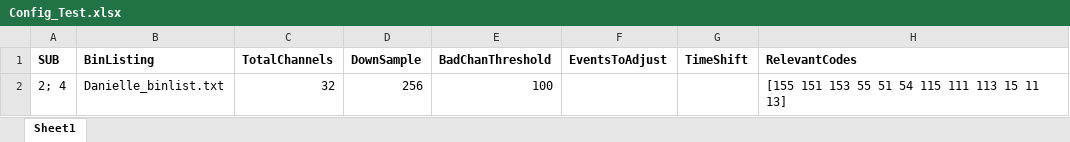
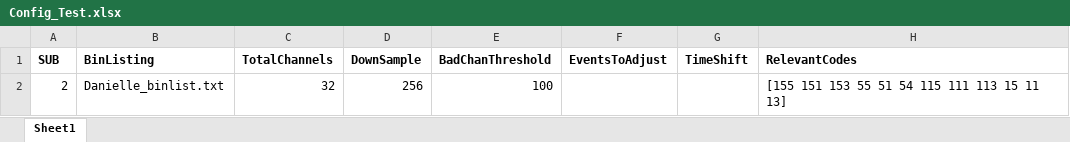
Before and after one commit to Oren-Griffiths/Flinders-EEG-pipeline, an Excel workbook: SupportingDocs/Config_Test.xlsx, sheet Sheet1, drawn as a sheet; only a part is shown; values as stored, in another font and other column widths than the file's, no borders; the diff names each change by its address in the sheet, - before the commit and + after, or states it on an @@ line.

```diff
--- a/SupportingDocs/Config_Test.xlsx (sheet Sheet1)
+++ b/SupportingDocs/Config_Test.xlsx (sheet Sheet1)
-A2 (SUB): 2; 4
+A2 (SUB): 2
```
Also changed, not shown: SupportingDocs/Config_TEMPLATE_180821.xlsx, 4 other files.
